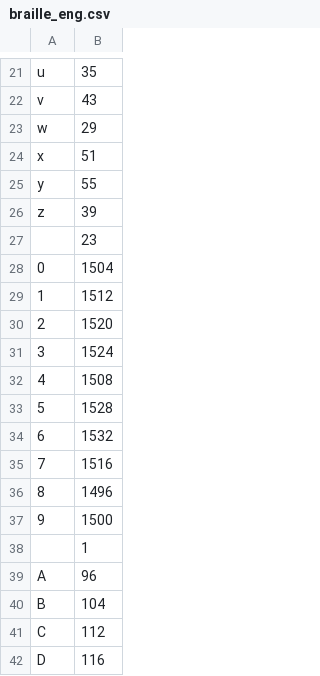
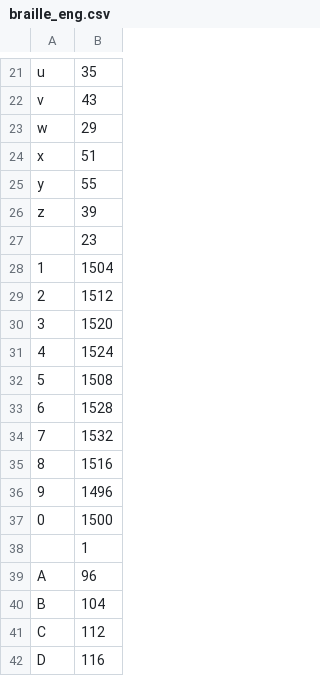
Before and after one commit to chanwutk/dubhacks-2019, a CSV file: app/src/main/res/raw/braille_eng.csv, drawn as a sheet; only a part is shown, gaps mark what is left out.

```diff
--- a/app/src/main/res/raw/braille_eng.csv
+++ b/app/src/main/res/raw/braille_eng.csv
@@ -27,12 +27,12 @@ z,39
 ,23
-0,1504
-1,1512
-2,1520
-3,1524
-4,1508
-5,1528
-6,1532
-7,1516
-8,1496
-9,1500
+1,1504
+2,1512
+3,1520
+4,1524
+5,1508
+6,1528
+7,1532
+8,1516
+9,1496
+0,1500
 ,1
```
Also changed, not shown: 2 other files.
